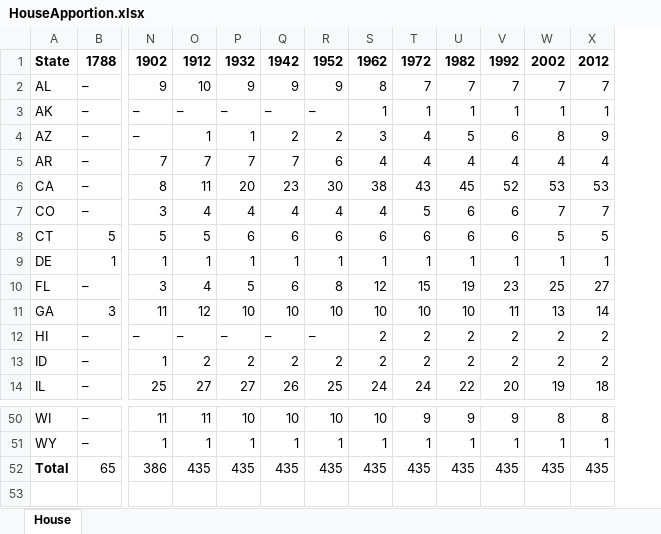
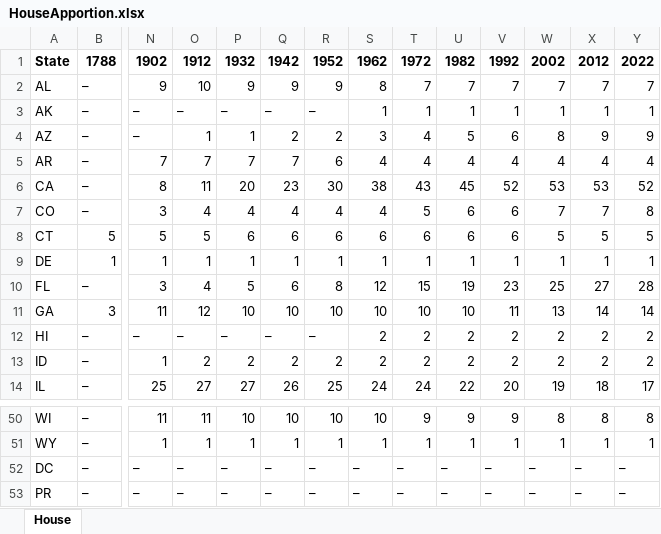
Before and after one commit to leekshaffer/EC-Analysis, an Excel workbook: data/HouseApportion.xlsx, sheet House, drawn as a sheet; only a part is shown, gaps mark what is left out; values as stored, in another font and other column widths than the file's, no borders; removed rows and columns are numbered as before the commit, all else as after; rows hold the shown columns only; the diff names each change by its address in the sheet, - before the commit and + after, or states it on an @@ line.

```diff
--- a/data/HouseApportion.xlsx (sheet House)
+++ b/data/HouseApportion.xlsx (sheet House)
+column Y, rows 1-14: 2022 | 7 | 1 | 9 | 4 | 52 | 8 | 5 | 1 | 28 | 14 | 2 | 2 | 17; rows 50-51: 8 | 1
-row 52: Total | 65 | 386 | 435 | 435 | 435 | 435 | 435 | 435 | 435 | 435 | 435 | 435
+row 52: DC | – | – | – | – | – | – | – | – | – | – | – | – | –
+row 53: PR | – | – | – | – | – | – | – | – | – | – | – | – | –
```
Also changed, not shown: data/ECvotes.xlsx, data/StateAbbrevs.xlsx, 7 other files.
